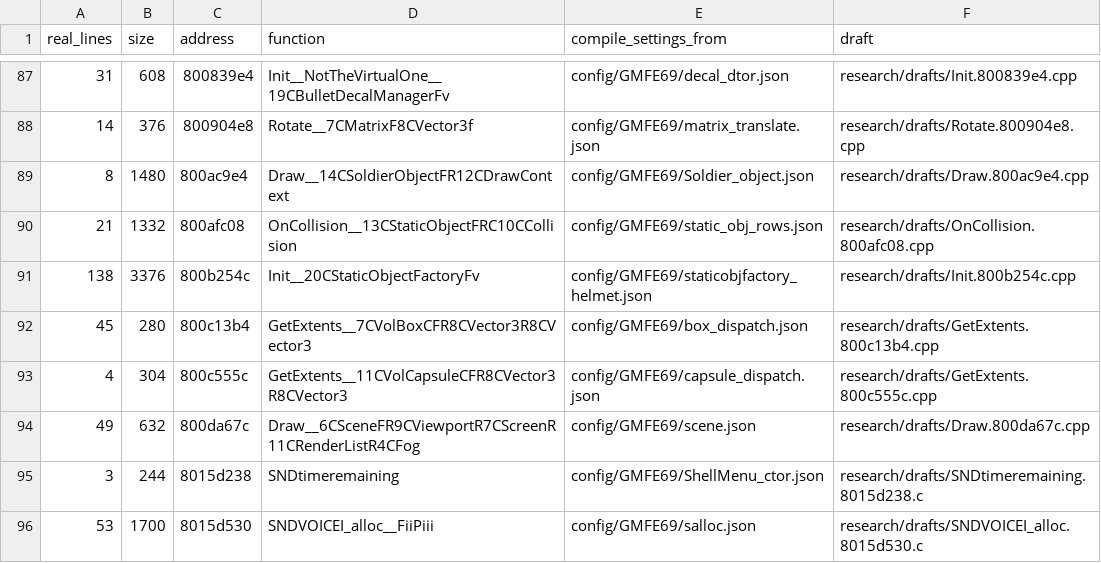
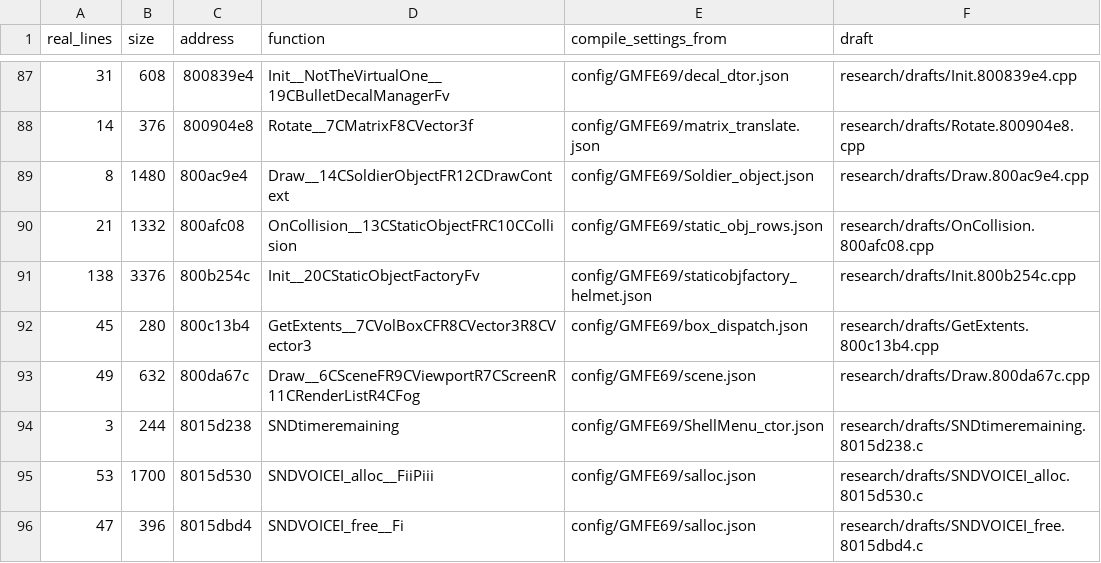
Before and after one commit to kyleckroeger/moh-frontline-decomp, a TSV file: research/drafts/index.tsv, drawn as a sheet; only a part is shown, gaps mark what is left out; the shorter side is filled out with more unchanged rows.

```diff
--- a/research/drafts/index.tsv
+++ b/research/drafts/index.tsv
@@ -92,3 +92,2 @@ real_lines	size	address	function	compile_settings_from	draft
 45	280	800c13b4	GetExtents__7CVolBoxCFR8CVector3R8CVector3	config/GMFE69/box_dispatch.json	research/drafts/GetExtents.800c13b4.cpp
-4	304	800c555c	GetExtents__11CVolCapsuleCFR8CVector3R8CVector3	config/GMFE69/capsule_dispatch.json	research/drafts/GetExtents.800c555c.cpp
 49	632	800da67c	Draw__6CSceneFR9CViewportR7CScreenR11CRenderListR4CFog	config/GMFE69/scene.json	research/drafts/Draw.800da67c.cpp
```
Also changed, not shown: 10 other files.
